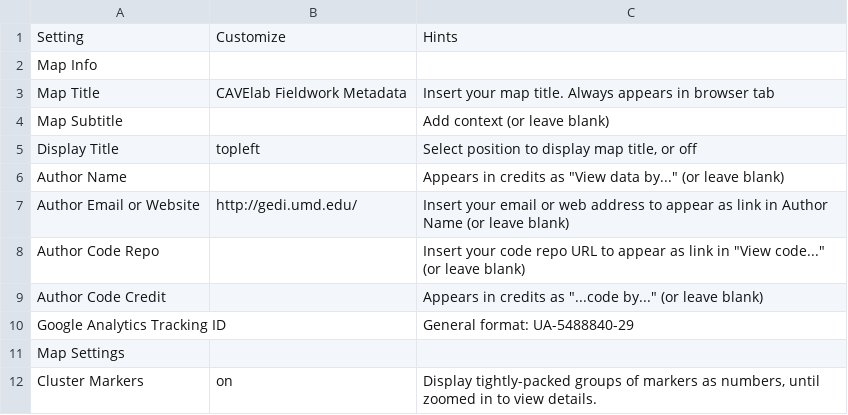
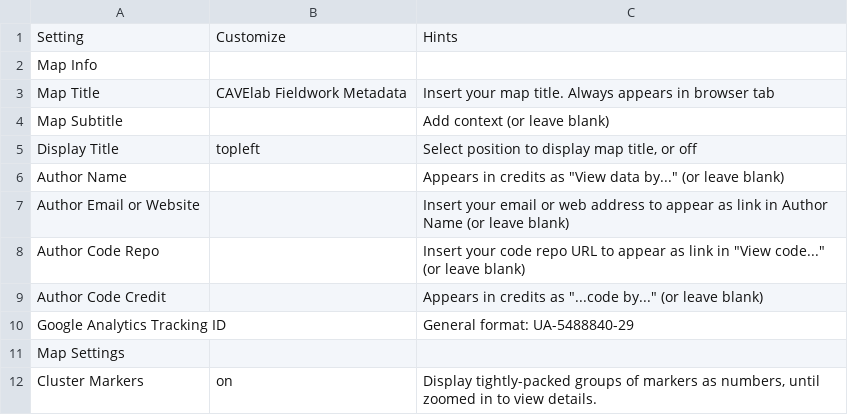
Before and after one commit to krdyl/StrucNet_map, a CSV file: csv/cavelab-metadata-config-options.csv, drawn as a sheet; only a part is shown.

```diff
--- a/csv/cavelab-metadata-config-options.csv
+++ b/csv/cavelab-metadata-config-options.csv
@@ -6,3 +6,3 @@ Display Title,topleft,"Select position to display map title, or off"
 Author Name,,"Appears in credits as ""View data by..."" (or leave blank)"
-Author Email or Website,http://gedi.umd.edu/,Insert your email or web address to appear as link in Author Name (or leave blank)
+Author Email or Website,,Insert your email or web address to appear as link in Author Name (or leave blank)
 Author Code Repo,,"Insert your code repo URL to appear as link in ""View code..."" (or leave blank)"
```
Also changed, not shown: 1 other file.
